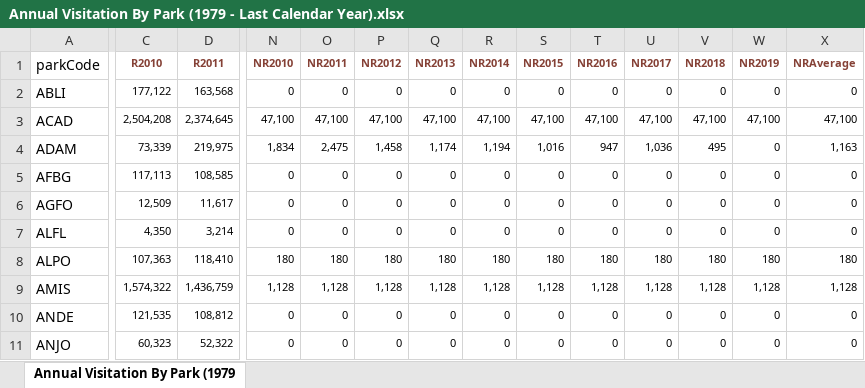
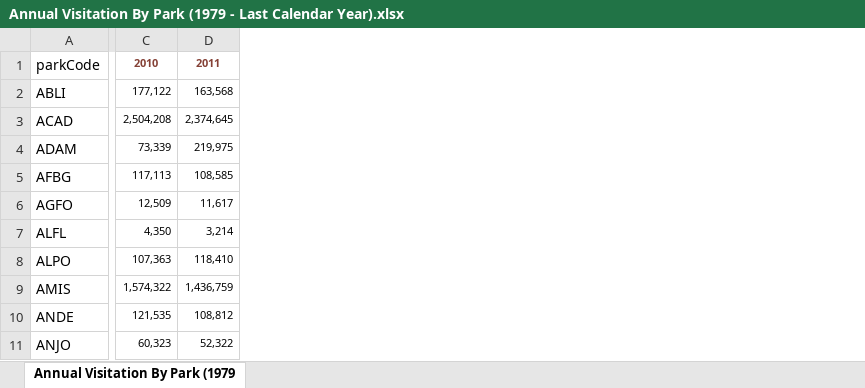
Before and after one commit to pratixashah/Project_NPS, an Excel workbook: Data_Resources/Annual Visitation By Park (1979 - Last Calendar Year).xlsx, sheet Annual Visitation By Park (1979, drawn as a sheet; only a part is shown, gaps mark what is left out; values as stored, in another font and other column widths than the file's, no borders; the diff covers the shown part only; the diff names each change by its address in the sheet, - before the commit and + after, or states it on an @@ line.

```diff
--- a/Data_Resources/Annual Visitation By Park (1979 - Last Calendar Year).xlsx (sheet Annual Visitation By Park (1979)
+++ b/Data_Resources/Annual Visitation By Park (1979 - Last Calendar Year).xlsx (sheet Annual Visitation By Park (1979)
-column N, rows 1-11: NR2010 | 0 | 47,100 | 1,834 | 0 | 0 | 0 | 180 | 1,128 | 0 | 0
-column O, rows 1-11: NR2011 | 0 | 47,100 | 2,475 | 0 | 0 | 0 | 180 | 1,128 | 0 | 0
-column P, rows 1-11: NR2012 | 0 | 47,100 | 1,458 | 0 | 0 | 0 | 180 | 1,128 | 0 | 0
-column Q, rows 1-11: NR2013 | 0 | 47,100 | 1,174 | 0 | 0 | 0 | 180 | 1,128 | 0 | 0
-column R, rows 1-11: NR2014 | 0 | 47,100 | 1,194 | 0 | 0 | 0 | 180 | 1,128 | 0 | 0
-column S, rows 1-11: NR2015 | 0 | 47,100 | 1,016 | 0 | 0 | 0 | 180 | 1,128 | 0 | 0
-column T, rows 1-11: NR2016 | 0 | 47,100 | 947 | 0 | 0 | 0 | 180 | 1,128 | 0 | 0
-column U, rows 1-11: NR2017 | 0 | 47,100 | 1,036 | 0 | 0 | 0 | 180 | 1,128 | 0 | 0
-column V, rows 1-11: NR2018 | 0 | 47,100 | 495 | 0 | 0 | 0 | 180 | 1,128 | 0 | 0
-column W, rows 1-11: NR2019 | 0 | 47,100 | 0 | 0 | 0 | 0 | 180 | 1,128 | 0 | 0
-column X, rows 1-11: NRAverage | 0 | 47,100 | 1,163 | 0 | 0 | 0 | 180 | 1,128 | 0 | 0
-C1: R2010
+C1: 2010
-D1: R2011
+D1: 2011
```
Also changed, not shown: 9 edited cells elsewhere in this sheet, 2 other files.
